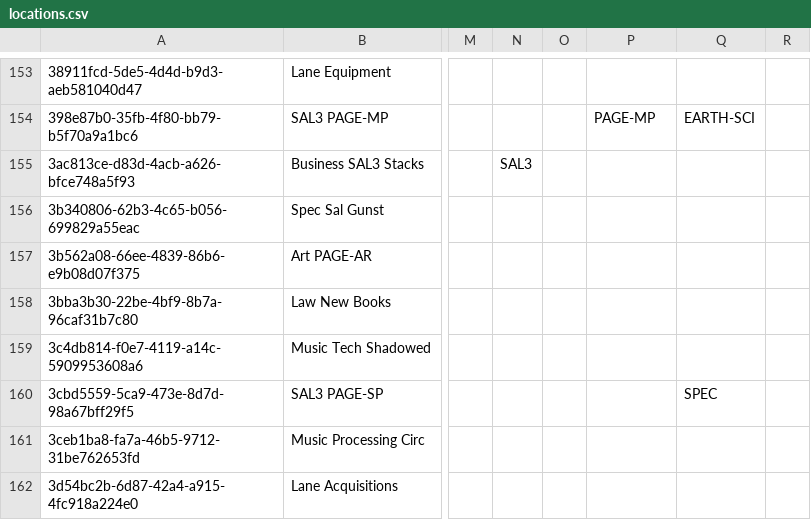
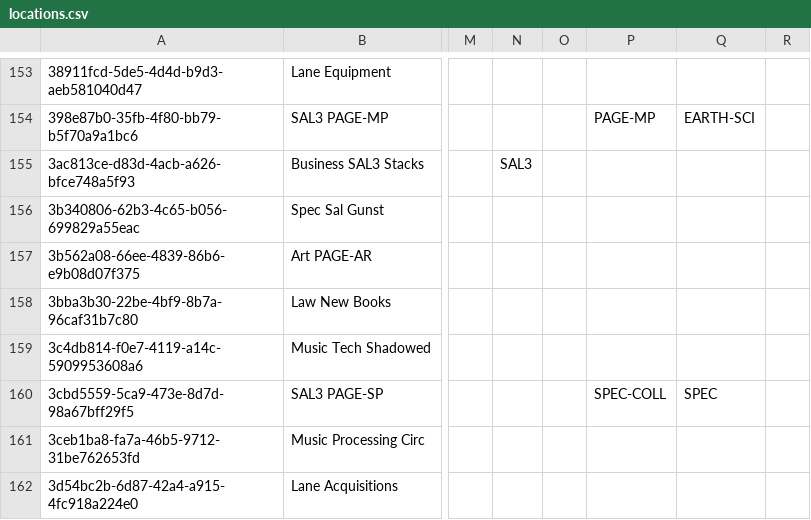
Before and after one commit to sul-dlss/SearchWorks, a CSV file: config/folio/prod/locations.csv, drawn as a sheet; only a part is shown, gaps mark what is left out; the diff names each change by its address in the sheet, - before the commit and + after, or states it on an @@ line.

Commit message:
Update FOLIO types

```diff
--- a/config/folio/prod/locations.csv
+++ b/config/folio/prod/locations.csv
-P160: (empty)
+P160: SPEC-COLL
```
Also changed, not shown: 1 other file.
